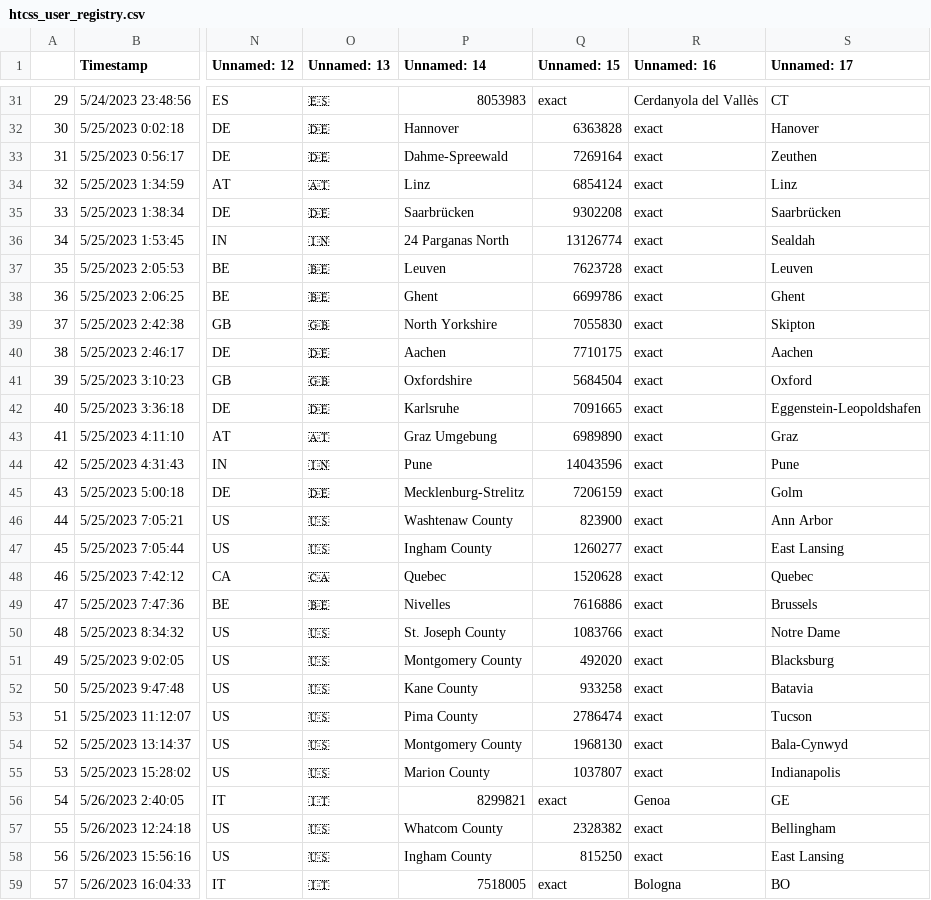
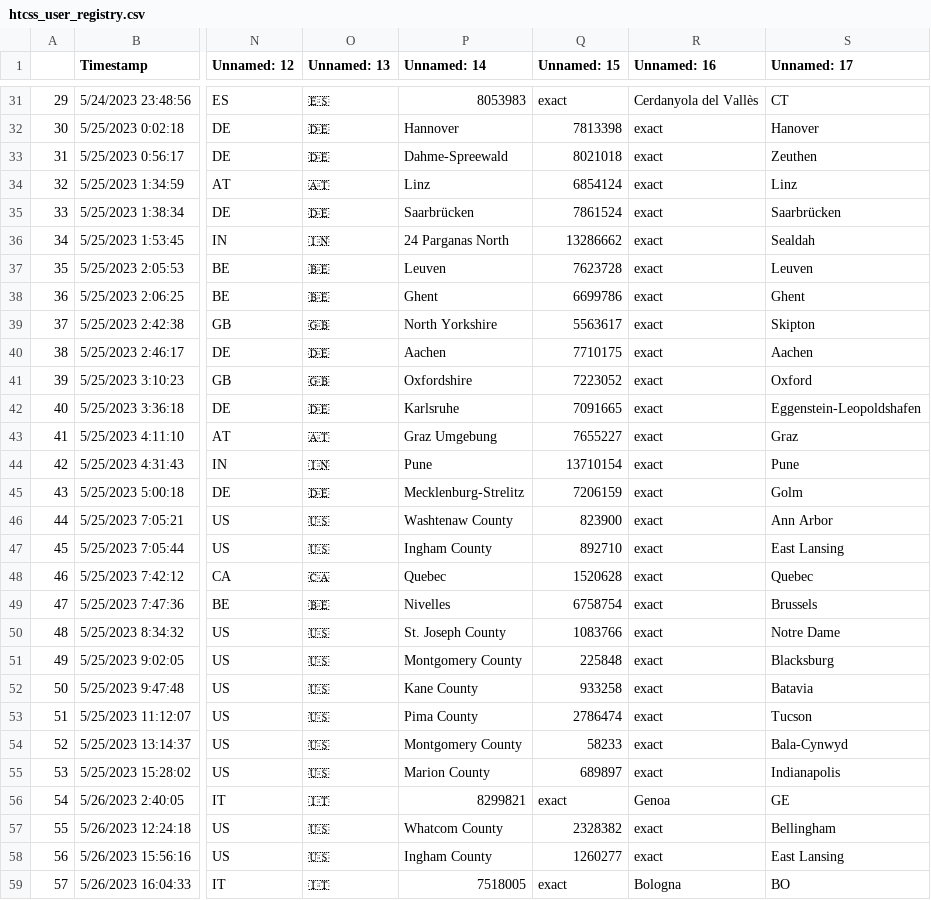
Before and after one commit to CannonLock/data-cache, a CSV file: data/htcss_user_registry.csv, drawn as a sheet; only a part is shown, gaps mark what is left out; the diff covers the shown part only; the diff names each change by its address in the sheet, - before the commit and + after, or states it on an @@ line.

```diff
--- a/data/htcss_user_registry.csv
+++ b/data/htcss_user_registry.csv
-Q32 (Unnamed: 15): 6363828
+Q32 (Unnamed: 15): 7813398
-Q33 (Unnamed: 15): 7269164
+Q33 (Unnamed: 15): 8021018
-Q35 (Unnamed: 15): 9302208
+Q35 (Unnamed: 15): 7861524
-Q36 (Unnamed: 15): 13126774
+Q36 (Unnamed: 15): 13286662
-Q39 (Unnamed: 15): 7055830
+Q39 (Unnamed: 15): 5563617
-Q41 (Unnamed: 15): 5684504
+Q41 (Unnamed: 15): 7223052
-Q43 (Unnamed: 15): 6989890
+Q43 (Unnamed: 15): 7655227
-Q44 (Unnamed: 15): 14043596
+Q44 (Unnamed: 15): 13710154
-Q47 (Unnamed: 15): 1260277
+Q47 (Unnamed: 15): 892710
-Q49 (Unnamed: 15): 7616886
+Q49 (Unnamed: 15): 6758754
-Q51 (Unnamed: 15): 492020
+Q51 (Unnamed: 15): 225848
-Q54 (Unnamed: 15): 1968130
+Q54 (Unnamed: 15): 58233
-Q55 (Unnamed: 15): 1037807
+Q55 (Unnamed: 15): 689897
-Q58 (Unnamed: 15): 815250
+Q58 (Unnamed: 15): 1260277
```
Also changed, not shown: 55 edited cells elsewhere in this file.
